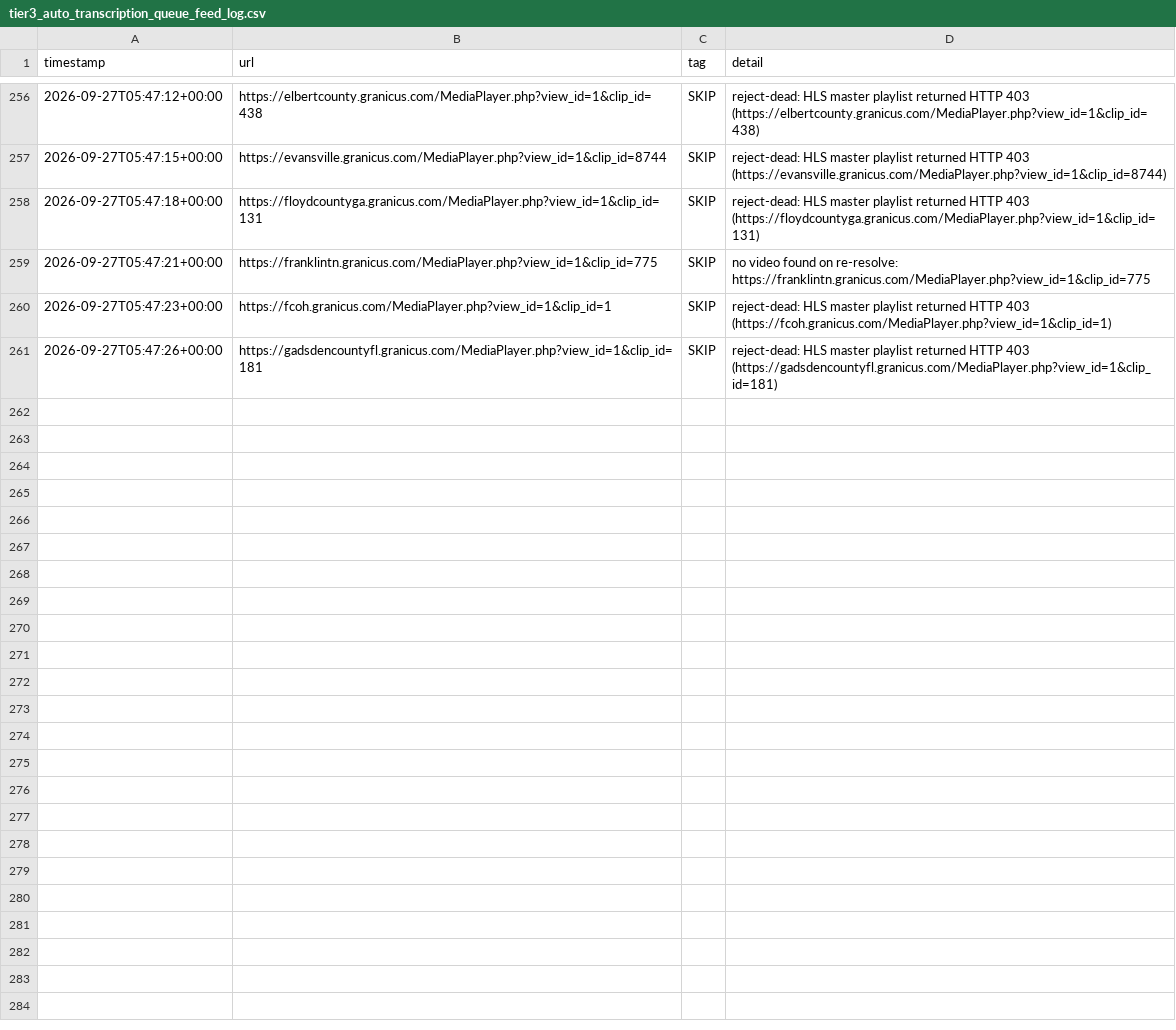
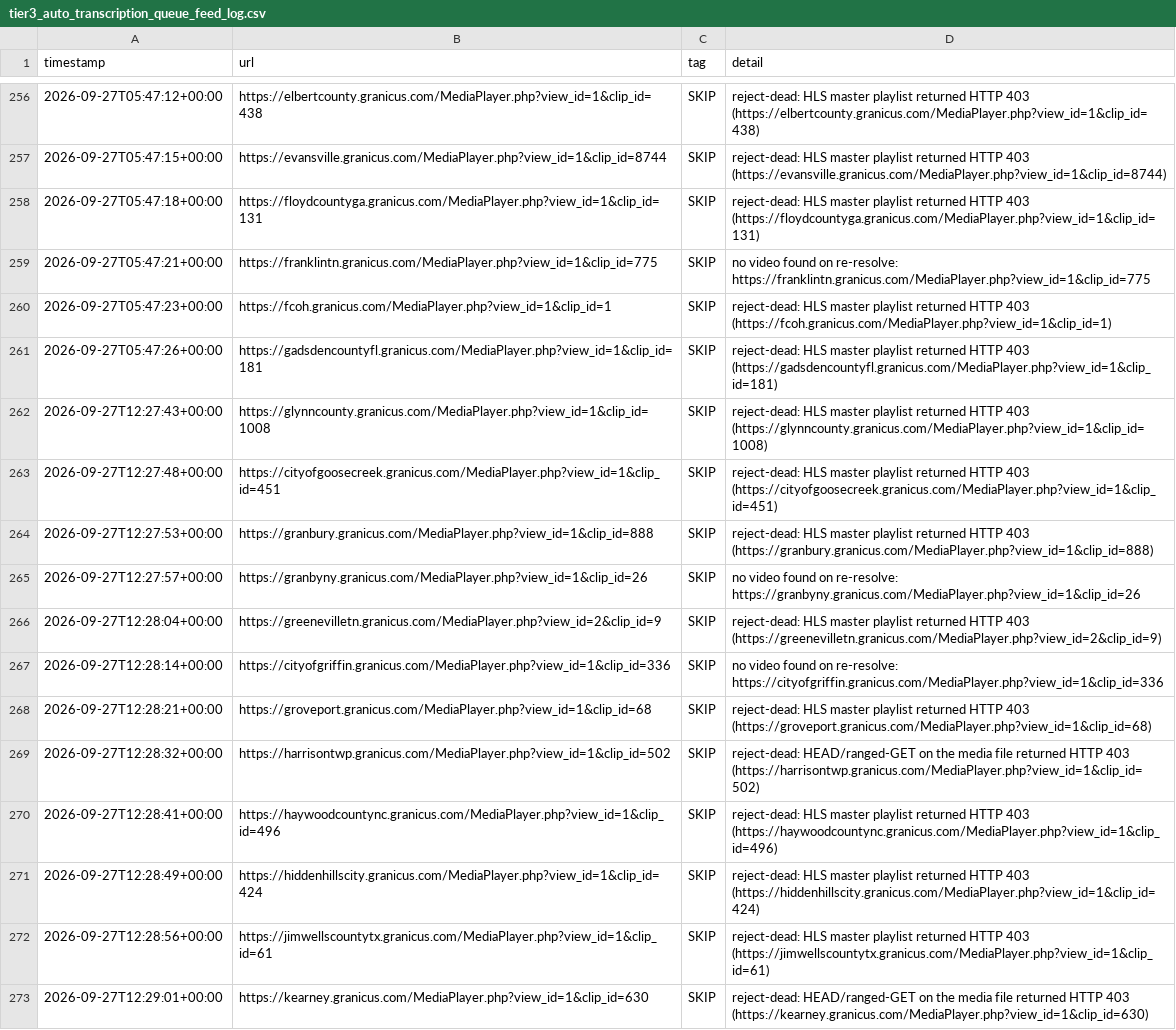
Before and after one commit to mroconnell/rtr-deeplink, a CSV file: scripts/tier3_auto_transcription_queue_feed_log.csv, drawn as a sheet; only a part is shown, gaps mark what is left out; the diff names each change by its address in the sheet, - before the commit and + after, or states it on an @@ line.

Commit message:
Advance tier 3 auto-transcription queue and probe sidecar (#1526)
Co-authored-by: github-actions[bot] <github-actions[bot]@users.noreply.github.com>

```diff
--- a/scripts/tier3_auto_transcription_queue_feed_log.csv
+++ b/scripts/tier3_auto_transcription_queue_feed_log.csv
+row 262: 2026-09-27T12:27:43+00:00 | https://glynncounty.granicus.com/MediaPlayer.php?view_id=1&clip_id=1008 | SKIP | reject-dead: HLS master playlist returned HTTP 403 (https://glynncounty.granicus.com/MediaPlayer.php?view_id=1&clip_id=1008)
+row 263: 2026-09-27T12:27:48+00:00 | https://cityofgoosecreek.granicus.com/MediaPlayer.php?view_id=1&clip_id=451 | SKIP | reject-dead: HLS master playlist returned HTTP 403 (https://cityofgoosecreek.granicus.com/MediaPlayer.php?view_id=1&clip_id=451)
+row 264: 2026-09-27T12:27:53+00:00 | https://granbury.granicus.com/MediaPlayer.php?view_id=1&clip_id=888 | SKIP | reject-dead: HLS master playlist returned HTTP 403 (https://granbury.granicus.com/MediaPlayer.php?view_id=1&clip_id=888)
+row 265: 2026-09-27T12:27:57+00:00 | https://granbyny.granicus.com/MediaPlayer.php?view_id=1&clip_id=26 | SKIP | no video found on re-resolve: https://granbyny.granicus.com/MediaPlayer.php?view_id=1&clip_id=26
+row 266: 2026-09-27T12:28:04+00:00 | https://greenevilletn.granicus.com/MediaPlayer.php?view_id=2&clip_id=9 | SKIP | reject-dead: HLS master playlist returned HTTP 403 (https://greenevilletn.granicus.com/MediaPlayer.php?view_id=2&clip_id=9)
+row 267: 2026-09-27T12:28:14+00:00 | https://cityofgriffin.granicus.com/MediaPlayer.php?view_id=1&clip_id=336 | SKIP | no video found on re-resolve: https://cityofgriffin.granicus.com/MediaPlayer.php?view_id=1&clip_id=336
+row 268: 2026-09-27T12:28:21+00:00 | https://groveport.granicus.com/MediaPlayer.php?view_id=1&clip_id=68 | SKIP | reject-dead: HLS master playlist returned HTTP 403 (https://groveport.granicus.com/MediaPlayer.php?view_id=1&clip_id=68)
+row 269: 2026-09-27T12:28:32+00:00 | https://harrisontwp.granicus.com/MediaPlayer.php?view_id=1&clip_id=502 | SKIP | reject-dead: HEAD/ranged-GET on the media file returned HTTP 403 (https://harrisontwp.granicus.com/MediaPlayer.php?view_id=1&clip_id=502)
+row 270: 2026-09-27T12:28:41+00:00 | https://haywoodcountync.granicus.com/MediaPlayer.php?view_id=1&clip_id=496 | SKIP | reject-dead: HLS master playlist returned HTTP 403 (https://haywoodcountync.granicus.com/MediaPlayer.php?view_id=1&clip_id=496)
+row 271: 2026-09-27T12:28:49+00:00 | https://hiddenhillscity.granicus.com/MediaPlayer.php?view_id=1&clip_id=424 | SKIP | reject-dead: HLS master playlist returned HTTP 403 (https://hiddenhillscity.granicus.com/MediaPlayer.php?view_id=1&clip_id=424)
+row 272: 2026-09-27T12:28:56+00:00 | https://jimwellscountytx.granicus.com/MediaPlayer.php?view_id=1&clip_id=61 | SKIP | reject-dead: HLS master playlist returned HTTP 403 (https://jimwellscountytx.granicus.com/MediaPlayer.php?view_id=1&clip_id=61)
+row 273: 2026-09-27T12:29:01+00:00 | https://kearney.granicus.com/MediaPlayer.php?view_id=1&clip_id=630 | SKIP | reject-dead: HEAD/ranged-GET on the media file returned HTTP 403 (https://kearney.granicus.com/MediaPlayer.php?view_id=1&clip_id=630)
```
Also changed, not shown: 2 other files.
